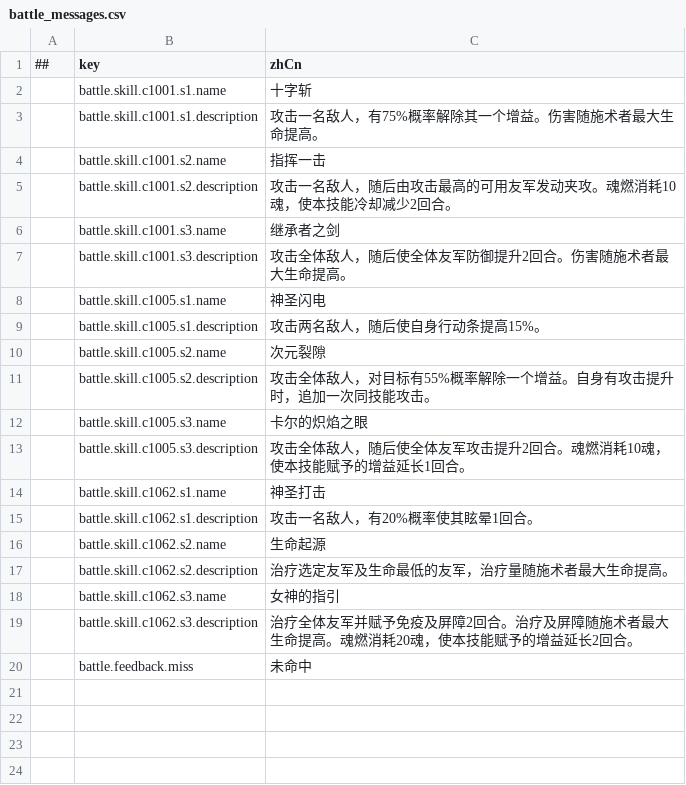
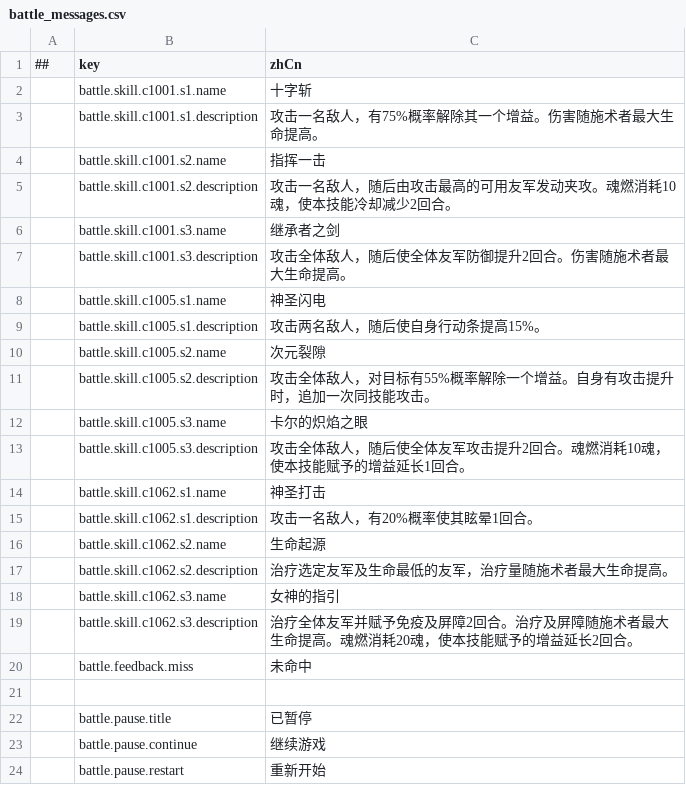
Before and after one commit to LonelyWatch/AstralOath, a CSV file: Config/Tables/battle_messages.csv, drawn as a sheet; the diff names each change by its address in the sheet, - before the commit and + after, or states it on an @@ line.

```diff
--- a/Config/Tables/battle_messages.csv
+++ b/Config/Tables/battle_messages.csv
+row 21: (empty)
+row 22:  | battle.pause.title | 已暂停
+row 23:  | battle.pause.continue | 继续游戏
+row 24:  | battle.pause.restart | 重新开始
```
Also changed, not shown: 58 other files.
